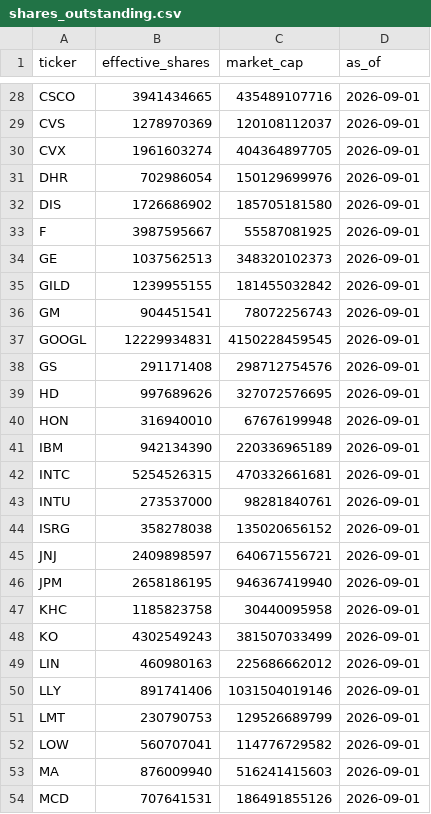
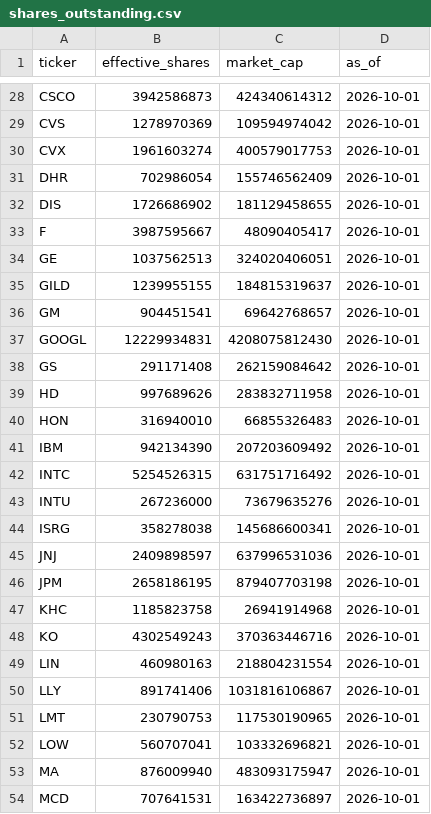
Before and after one commit to zayansalman/sp-index-lab, a CSV file: data/reference/shares_outstanding.csv, drawn as a sheet; only a part is shown, gaps mark what is left out; the diff covers the shown part only; the diff names each change by its address in the sheet, - before the commit and + after, or states it on an @@ line.

```diff
--- a/data/reference/shares_outstanding.csv
+++ b/data/reference/shares_outstanding.csv
-B28 (effective_shares): 3941434665
+B28 (effective_shares): 3942586873
-C28 (market_cap): 435489107716
+C28 (market_cap): 424340614312
-D28:D54 (as_of): 2026-09-01
+D28:D54 (as_of): 2026-10-01
-C29 (market_cap): 120108112037
+C29 (market_cap): 109594974042
-C30 (market_cap): 404364897705
+C30 (market_cap): 400579017753
-C31 (market_cap): 150129699976
+C31 (market_cap): 155746562409
-C32 (market_cap): 185705181580
+C32 (market_cap): 181129458655
-C33 (market_cap): 55587081925
+C33 (market_cap): 48090405417
-C34 (market_cap): 348320102373
+C34 (market_cap): 324020406051
-C35 (market_cap): 181455032842
+C35 (market_cap): 184815319637
-C36 (market_cap): 78072256743
+C36 (market_cap): 69642768657
-C37 (market_cap): 4150228459545
+C37 (market_cap): 4208075812430
-C38 (market_cap): 298712754576
+C38 (market_cap): 262159084642
-C39 (market_cap): 327072576695
+C39 (market_cap): 283832711958
-C40 (market_cap): 67676199948
+C40 (market_cap): 66855326483
-C41 (market_cap): 220336965189
+C41 (market_cap): 207203609492
-C42 (market_cap): 470332661681
+C42 (market_cap): 631751716492
-B43 (effective_shares): 273537000
+B43 (effective_shares): 267236000
-C43 (market_cap): 98281840761
+C43 (market_cap): 73679635276
-C44 (market_cap): 135020656152
+C44 (market_cap): 145686600341
-C45 (market_cap): 640671556721
+C45 (market_cap): 637996531036
-C46 (market_cap): 946367419940
+C46 (market_cap): 879407703198
-C47 (market_cap): 30440095958
+C47 (market_cap): 26941914968
-C48 (market_cap): 381507033499
+C48 (market_cap): 370363446716
-C49 (market_cap): 225686662012
+C49 (market_cap): 218804231554
-C50 (market_cap): 1031504019146
+C50 (market_cap): 1031816106867
-C51 (market_cap): 129526689799
+C51 (market_cap): 117530190965
-C52 (market_cap): 114776729582
+C52 (market_cap): 103332696821
-C53 (market_cap): 516241415603
+C53 (market_cap): 483093175947
-C54 (market_cap): 186491855126
+C54 (market_cap): 163422736897
```
Also changed, not shown: 141 edited cells elsewhere in this file.
